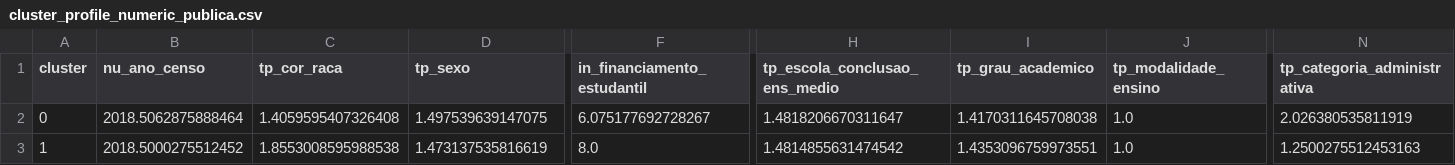
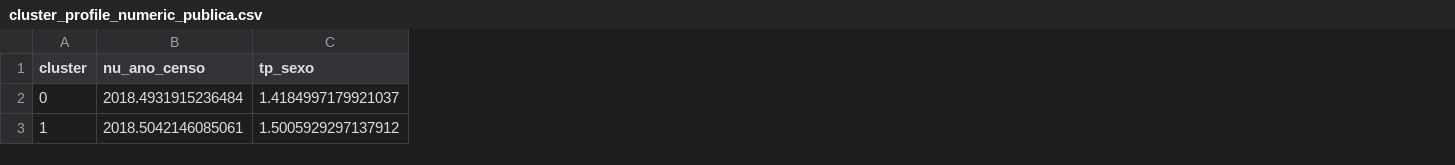
Before and after one commit to tung-a/RP2-G13, a CSV file: reports/cluster_profile_numeric_publica.csv, drawn as a sheet; only a part is shown, gaps mark what is left out; removed rows and columns are numbered as before the commit, all else as after; the diff covers the shown part only; the diff names each change by its address in the sheet, - before the commit and + after, or states it on an @@ line.

Commit message:
ajuste graficos cluster

```diff
--- a/reports/cluster_profile_numeric_publica.csv
+++ b/reports/cluster_profile_numeric_publica.csv
-column C (tp_cor_raca), rows 2-3: 1.4059595407326408 | 1.8553008595988538
-column F (in_financiamento_estudantil), rows 2-3: 6.075177692728267 | 8.0
-column H (tp_escola_conclusao_ens_medio), rows 2-3: 1.4818206670311647 | 1.4814855631474542
-column I (tp_grau_academico), rows 2-3: 1.4170311645708038 | 1.4353096759973551
-column J (tp_modalidade_ensino), rows 2-3: 1.0 | 1.0
-column N (tp_categoria_administrativa), rows 2-3: 2.026380535811919 | 1.2500275512453163
-B2 (nu_ano_censo): 2018.5062875888464
+B2 (nu_ano_censo): 2018.4931915236484
-C2 (tp_sexo): 1.497539639147075
+C2 (tp_sexo): 1.4184997179921037
-B3 (nu_ano_censo): 2018.5000275512452
+B3 (nu_ano_censo): 2018.5042146085061
-C3 (tp_sexo): 1.473137535816619
+C3 (tp_sexo): 1.5005929297137912
```
Also changed, not shown: 16 edited cells elsewhere in this file, reports/cluster_profile_numeric_privada.csv, 19 other files.
